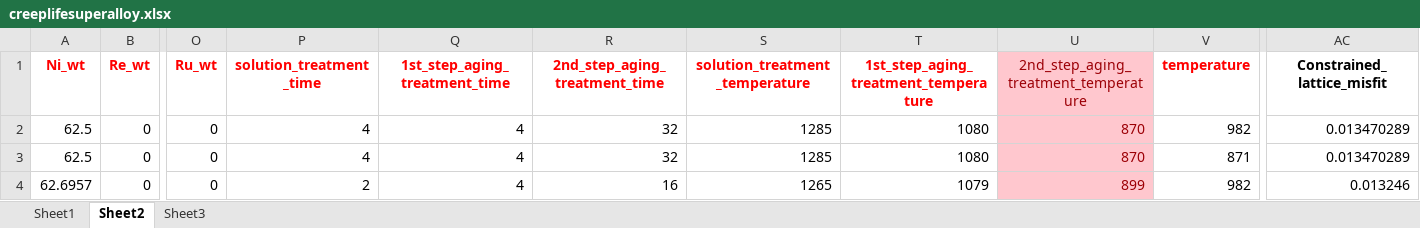
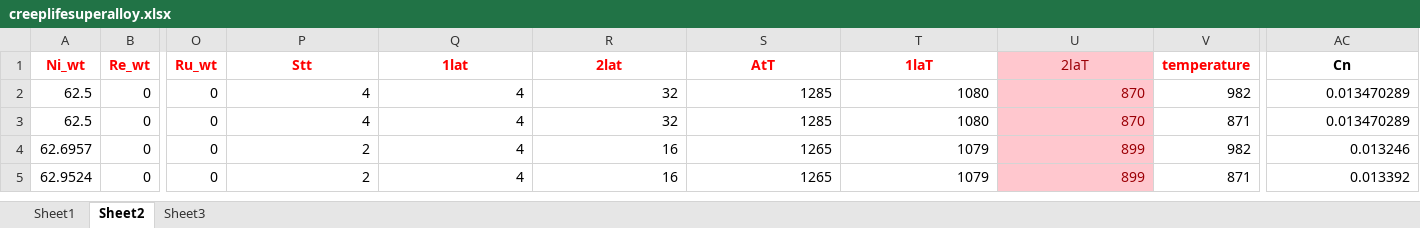
Before and after one commit to polimetl/Ensemble-Methods, an Excel workbook: creeplifesuperalloy.xlsx, sheet Sheet2, drawn as a sheet; only a part is shown, gaps mark what is left out; the shorter side is filled out with more unchanged rows; values as stored, in another font and other column widths than the file's, no borders; the diff names each change by its address in the sheet, - before the commit and + after, or states it on an @@ line.

Commit message:
Add files via upload

```diff
--- a/creeplifesuperalloy.xlsx (sheet Sheet2)
+++ b/creeplifesuperalloy.xlsx (sheet Sheet2)
-P1: solution_treatment_time
+P1: Stt
-Q1: 1st_step_aging_treatment_time
+Q1: 1lat
-R1: 2nd_step_aging_treatment_time
+R1: 2lat
-S1: solution_treatment_temperature
+S1: AtT
-T1: 1st_step_aging_treatment_temperature
+T1: 1laT
-U1: 2nd_step_aging_treatment_temperature
+U1: 2laT
-AC1: Constrained_lattice_misfit
+AC1: Cn
```
